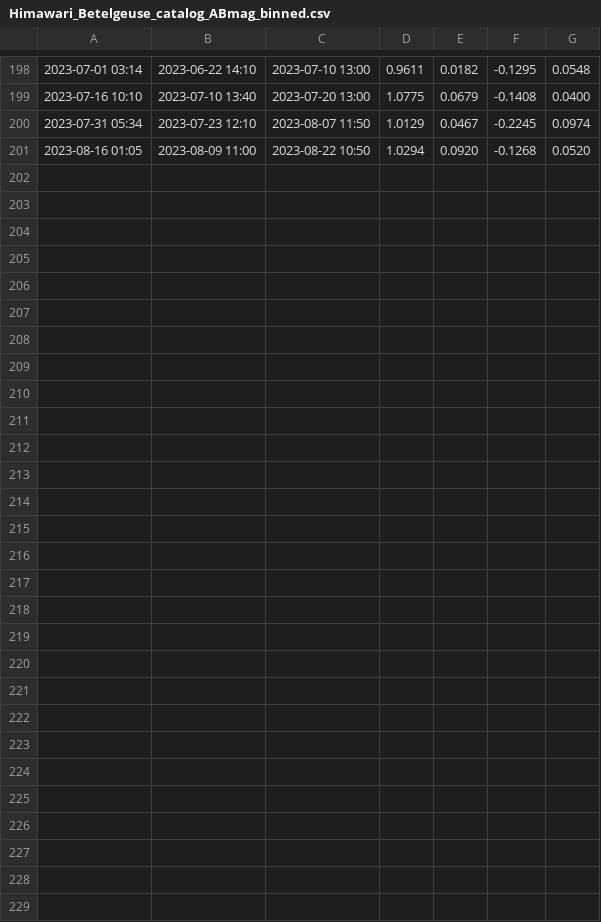
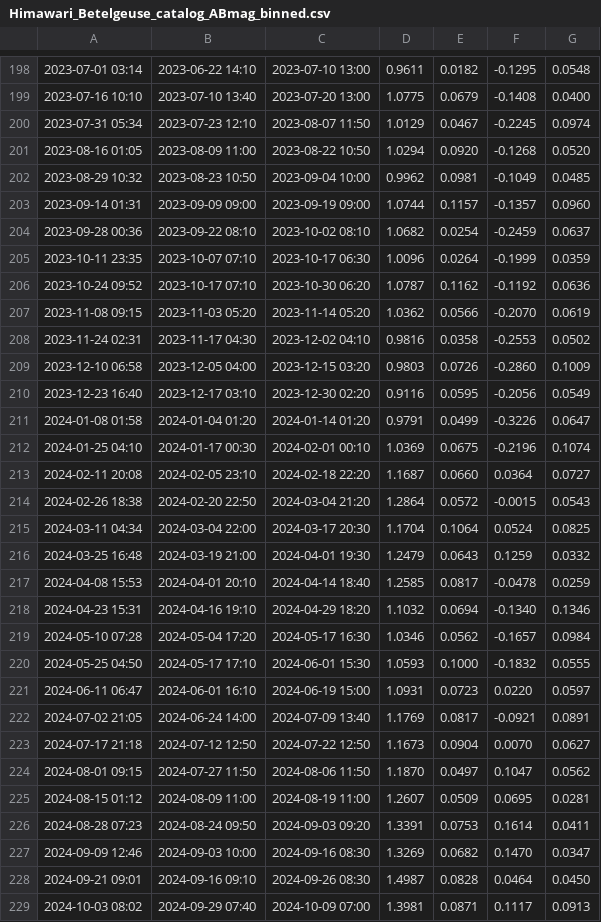
Before and after one commit to D-Taniguchi-Astro/Data_Himawari, a CSV file: Himawari_Betelgeuse_catalog_ABmag_binned.csv, drawn as a sheet; only a part is shown, gaps mark what is left out; the diff covers the shown part only; the diff names each change by its address in the sheet, - before the commit and + after, or states it on an @@ line.

Commit message:
Himawari photometry on 20241017

```diff
--- a/Himawari_Betelgeuse_catalog_ABmag_binned.csv
+++ b/Himawari_Betelgeuse_catalog_ABmag_binned.csv
+row 202: 2023-08-29 10:32 | 2023-08-23 10:50 | 2023-09-04 10:00 | 0.9962 | 0.0981 | -0.1049 | 0.0485
+row 203: 2023-09-14 01:31 | 2023-09-09 09:00 | 2023-09-19 09:00 | 1.0744 | 0.1157 | -0.1357 | 0.0960
+row 204: 2023-09-28 00:36 | 2023-09-22 08:10 | 2023-10-02 08:10 | 1.0682 | 0.0254 | -0.2459 | 0.0637
+row 205: 2023-10-11 23:35 | 2023-10-07 07:10 | 2023-10-17 06:30 | 1.0096 | 0.0264 | -0.1999 | 0.0359
+row 206: 2023-10-24 09:52 | 2023-10-17 07:10 | 2023-10-30 06:20 | 1.0787 | 0.1162 | -0.1192 | 0.0636
+row 207: 2023-11-08 09:15 | 2023-11-03 05:20 | 2023-11-14 05:20 | 1.0362 | 0.0566 | -0.2070 | 0.0619
+row 208: 2023-11-24 02:31 | 2023-11-17 04:30 | 2023-12-02 04:10 | 0.9816 | 0.0358 | -0.2553 | 0.0502
+row 209: 2023-12-10 06:58 | 2023-12-05 04:00 | 2023-12-15 03:20 | 0.9803 | 0.0726 | -0.2860 | 0.1009
+row 210: 2023-12-23 16:40 | 2023-12-17 03:10 | 2023-12-30 02:20 | 0.9116 | 0.0595 | -0.2056 | 0.0549
+row 211: 2024-01-08 01:58 | 2024-01-04 01:20 | 2024-01-14 01:20 | 0.9791 | 0.0499 | -0.3226 | 0.0647
+row 212: 2024-01-25 04:10 | 2024-01-17 00:30 | 2024-02-01 00:10 | 1.0369 | 0.0675 | -0.2196 | 0.1074
+row 213: 2024-02-11 20:08 | 2024-02-05 23:10 | 2024-02-18 22:20 | 1.1687 | 0.0660 | 0.0364 | 0.0727
+row 214: 2024-02-26 18:38 | 2024-02-20 22:50 | 2024-03-04 21:20 | 1.2864 | 0.0572 | -0.0015 | 0.0543
+row 215: 2024-03-11 04:34 | 2024-03-04 22:00 | 2024-03-17 20:30 | 1.1704 | 0.1064 | 0.0524 | 0.0825
+row 216: 2024-03-25 16:48 | 2024-03-19 21:00 | 2024-04-01 19:30 | 1.2479 | 0.0643 | 0.1259 | 0.0332
+row 217: 2024-04-08 15:53 | 2024-04-01 20:10 | 2024-04-14 18:40 | 1.2585 | 0.0817 | -0.0478 | 0.0259
+row 218: 2024-04-23 15:31 | 2024-04-16 19:10 | 2024-04-29 18:20 | 1.1032 | 0.0694 | -0.1340 | 0.1346
+row 219: 2024-05-10 07:28 | 2024-05-04 17:20 | 2024-05-17 16:30 | 1.0346 | 0.0562 | -0.1657 | 0.0984
+row 220: 2024-05-25 04:50 | 2024-05-17 17:10 | 2024-06-01 15:30 | 1.0593 | 0.1000 | -0.1832 | 0.0555
+row 221: 2024-06-11 06:47 | 2024-06-01 16:10 | 2024-06-19 15:00 | 1.0931 | 0.0723 | 0.0220 | 0.0597
+row 222: 2024-07-02 21:05 | 2024-06-24 14:00 | 2024-07-09 13:40 | 1.1769 | 0.0817 | -0.0921 | 0.0891
+row 223: 2024-07-17 21:18 | 2024-07-12 12:50 | 2024-07-22 12:50 | 1.1673 | 0.0904 | 0.0070 | 0.0627
+row 224: 2024-08-01 09:15 | 2024-07-27 11:50 | 2024-08-06 11:50 | 1.1870 | 0.0497 | 0.1047 | 0.0562
+row 225: 2024-08-15 01:12 | 2024-08-09 11:00 | 2024-08-19 11:00 | 1.2607 | 0.0509 | 0.0695 | 0.0281
+row 226: 2024-08-28 07:23 | 2024-08-24 09:50 | 2024-09-03 09:20 | 1.3391 | 0.0753 | 0.1614 | 0.0411
+row 227: 2024-09-09 12:46 | 2024-09-03 10:00 | 2024-09-16 08:30 | 1.3269 | 0.0682 | 0.1470 | 0.0347
+row 228: 2024-09-21 09:01 | 2024-09-16 09:10 | 2024-09-26 08:30 | 1.4987 | 0.0828 | 0.0464 | 0.0450
+row 229: 2024-10-03 08:02 | 2024-09-29 07:40 | 2024-10-09 07:00 | 1.3981 | 0.0871 | 0.1117 | 0.0913
```
Also changed, not shown: 1 edited cell elsewhere in this file, 19 other files.
